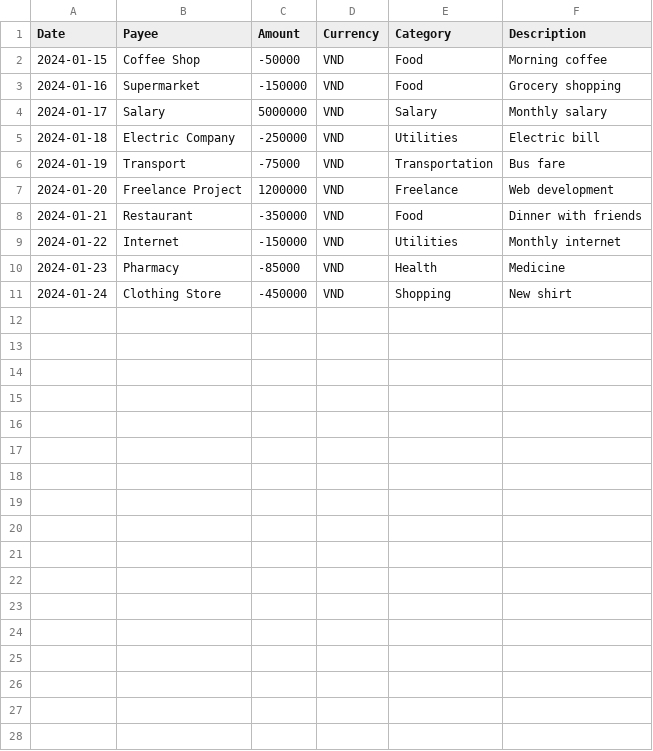
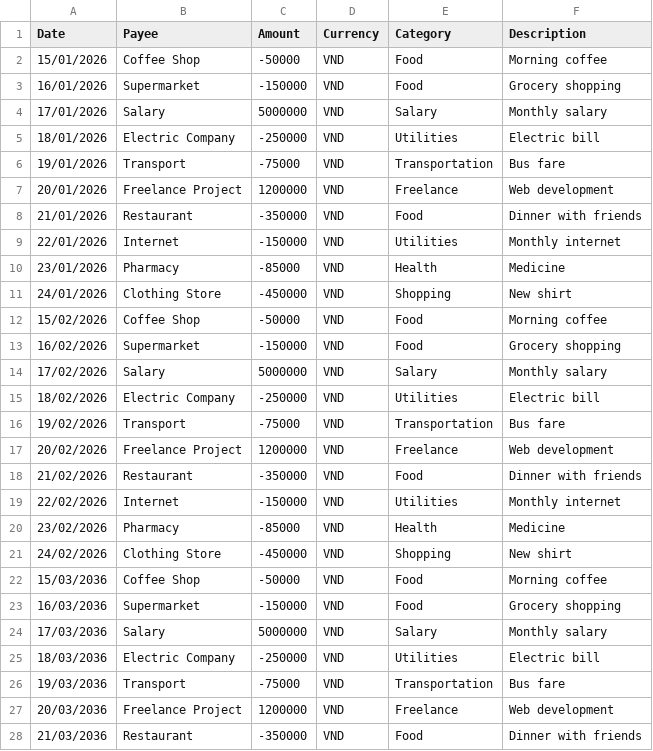
Before and after one commit to COS40005-Group2-4/Plutus-FE-prototype-1, a CSV file: test_data/transactions_sample.csv, drawn as a sheet; only a part is shown; the diff covers the shown part only.

```diff
--- a/test_data/transactions_sample.csv
+++ b/test_data/transactions_sample.csv
@@ -1,11 +1,28 @@
 Date,Payee,Amount,Currency,Category,Description
-2024-01-15,Coffee Shop,-50000,VND,Food,Morning coffee
-2024-01-16,Supermarket,-150000,VND,Food,Grocery shopping
-2024-01-17,Salary,5000000,VND,Salary,Monthly salary
-2024-01-18,Electric Company,-250000,VND,Utilities,Electric bill
-2024-01-19,Transport,-75000,VND,Transportation,Bus fare
-2024-01-20,Freelance Project,1200000,VND,Freelance,Web development
-2024-01-21,Restaurant,-350000,VND,Food,Dinner with friends
-2024-01-22,Internet,-150000,VND,Utilities,Monthly internet
-2024-01-23,Pharmacy,-85000,VND,Health,Medicine
-2024-01-24,Clothing Store,-450000,VND,Shopping,New shirt
+15/01/2026,Coffee Shop,-50000,VND,Food,Morning coffee
+16/01/2026,Supermarket,-150000,VND,Food,Grocery shopping
+17/01/2026,Salary,5000000,VND,Salary,Monthly salary
+18/01/2026,Electric Company,-250000,VND,Utilities,Electric bill
+19/01/2026,Transport,-75000,VND,Transportation,Bus fare
+20/01/2026,Freelance Project,1200000,VND,Freelance,Web development
+21/01/2026,Restaurant,-350000,VND,Food,Dinner with friends
+22/01/2026,Internet,-150000,VND,Utilities,Monthly internet
+23/01/2026,Pharmacy,-85000,VND,Health,Medicine
+24/01/2026,Clothing Store,-450000,VND,Shopping,New shirt
+15/02/2026,Coffee Shop,-50000,VND,Food,Morning coffee
+16/02/2026,Supermarket,-150000,VND,Food,Grocery shopping
+17/02/2026,Salary,5000000,VND,Salary,Monthly salary
+18/02/2026,Electric Company,-250000,VND,Utilities,Electric bill
+19/02/2026,Transport,-75000,VND,Transportation,Bus fare
+20/02/2026,Freelance Project,1200000,VND,Freelance,Web development
+21/02/2026,Restaurant,-350000,VND,Food,Dinner with friends
+22/02/2026,Internet,-150000,VND,Utilities,Monthly internet
+23/02/2026,Pharmacy,-85000,VND,Health,Medicine
+24/02/2026,Clothing Store,-450000,VND,Shopping,New shirt
+15/03/2036,Coffee Shop,-50000,VND,Food,Morning coffee
+16/03/2036,Supermarket,-150000,VND,Food,Grocery shopping
+17/03/2036,Salary,5000000,VND,Salary,Monthly salary
+18/03/2036,Electric Company,-250000,VND,Utilities,Electric bill
+19/03/2036,Transport,-75000,VND,Transportation,Bus fare
+20/03/2036,Freelance Project,1200000,VND,Freelance,Web development
+21/03/2036,Restaurant,-350000,VND,Food,Dinner with friends
```
Also changed, not shown: 3 added rows elsewhere in this file, 9 other files.
